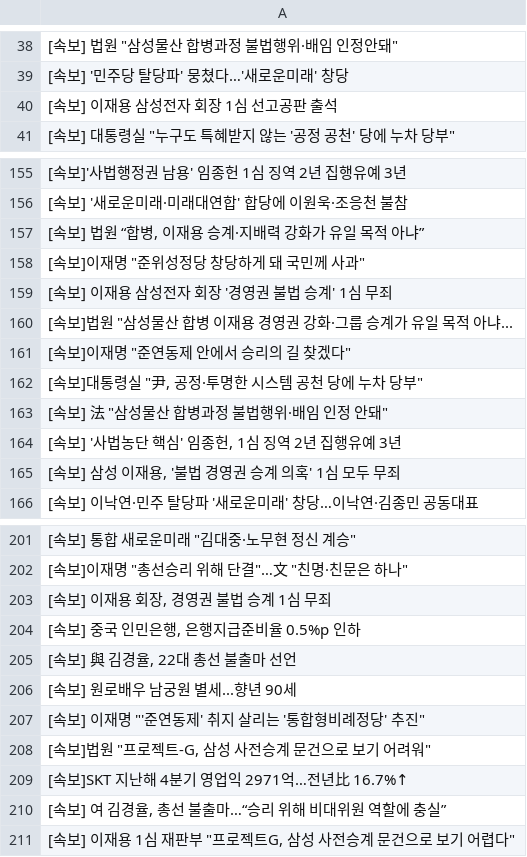
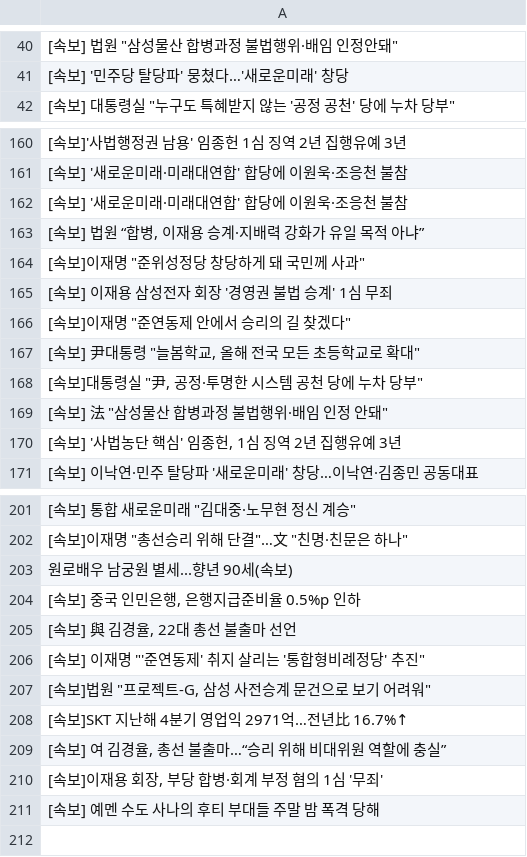
Before and after one commit to devopspark/GitNews, a CSV file: 속보data.csv, drawn as a sheet; only a part is shown, gaps mark what is left out; the diff covers the shown part only.

```diff
--- a/속보data.csv
+++ b/속보data.csv
@@ -39,3 +41,2 @@
 [속보] '민주당 탈당파' 뭉쳤다…'새로운미래' 창당
-[속보] 이재용 삼성전자 회장 1심 선고공판 출석
 "[속보] 대통령실 ""누구도 특혜받지 않는 '공정 공천' 당에 누차 당부"""
@@ -156,2 +161,3 @@
 [속보] '새로운미래·미래대연합' 합당에 이원욱·조응천 불참
+[속보] '새로운미래·미래대연합' 합당에 이원욱·조응천 불참
 "[속보] 법원 “합병, 이재용 승계·지배력 강화가 유일 목적 아냐”"
@@ -159,4 +165,4 @@
 [속보] 이재용 삼성전자 회장 '경영권 불법 승계' 1심 무죄
-"[속보]법원 ""삼성물산 합병 이재용 경영권 강화·그룹 승계가 유일 목적 아냐..."
 "[속보]이재명 ""준연동제 안에서 승리의 길 찾겠다"""
+"[속보] 尹대통령 ""늘봄학교, 올해 전국 모든 초등학교로 확대"""
 "[속보]대통령실 ""尹, 공정·투명한 시스템 공천 당에 누차 당부"""
@@ -164,3 +170,2 @@
 "[속보] '사법농단 핵심' 임종헌, 1심 징역 2년 집행유예 3년"
-"[속보] 삼성 이재용, '불법 경영권 승계 의혹' 1심 모두 무죄"
 [속보] 이낙연·민주 탈당파 '새로운미래' 창당…이낙연·김종민 공동대표
@@ -202,6 +202,5 @@
 "[속보]이재명 ""총선승리 위해 단결""…文 ""친명·친문은 하나"""
-"[속보] 이재용 회장, 경영권 불법 승계 1심 무죄"
+원로배우 남궁원 별세...향년 90세(속보)
 "[속보] 중국 인민은행, 은행지급준비율 0.5%p 인하"
 "[속보] 與 김경율, 22대 총선 불출마 선언"
-[속보] 원로배우 남궁원 별세...향년 90세
 "[속보] 이재명 ""'준연동제' 취지 살리는 '통합형비례정당' 추진"""
@@ -210,2 +209,3 @@
 "[속보] 여 김경율, 총선 불출마…“승리 위해 비대위원 역할에 충실”"
-"[속보] 이재용 1심 재판부 ""프로젝트G, 삼성 사전승계 문건으로 보기 어렵다"""
+"[속보]이재용 회장, 부당 합병·회계 부정 혐의 1심 '무죄'"
+[속보] 예멘 수도 사나의 후티 부대들 주말 밤 폭격 당해
```
Also changed, not shown: 16 added rows, 16 removed rows, 27 moved rows and 6 edited cells elsewhere in this file.
